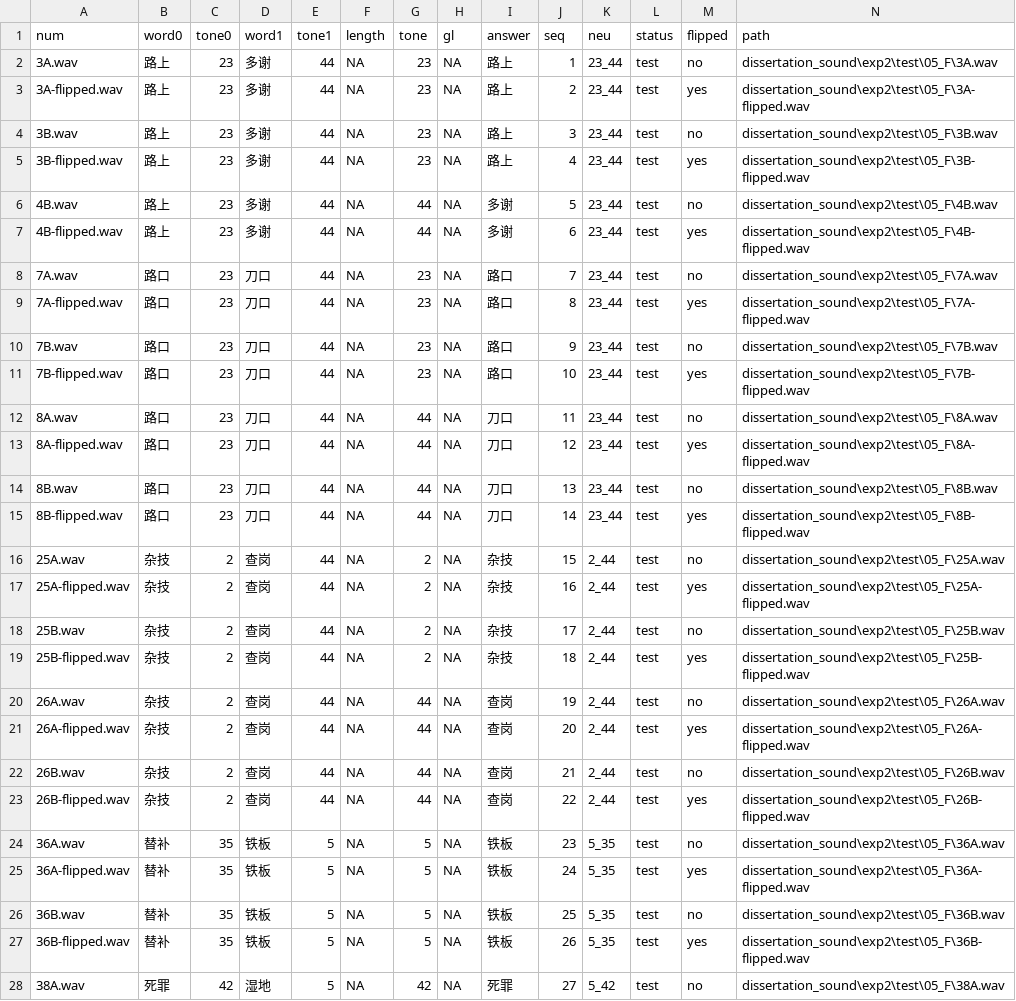
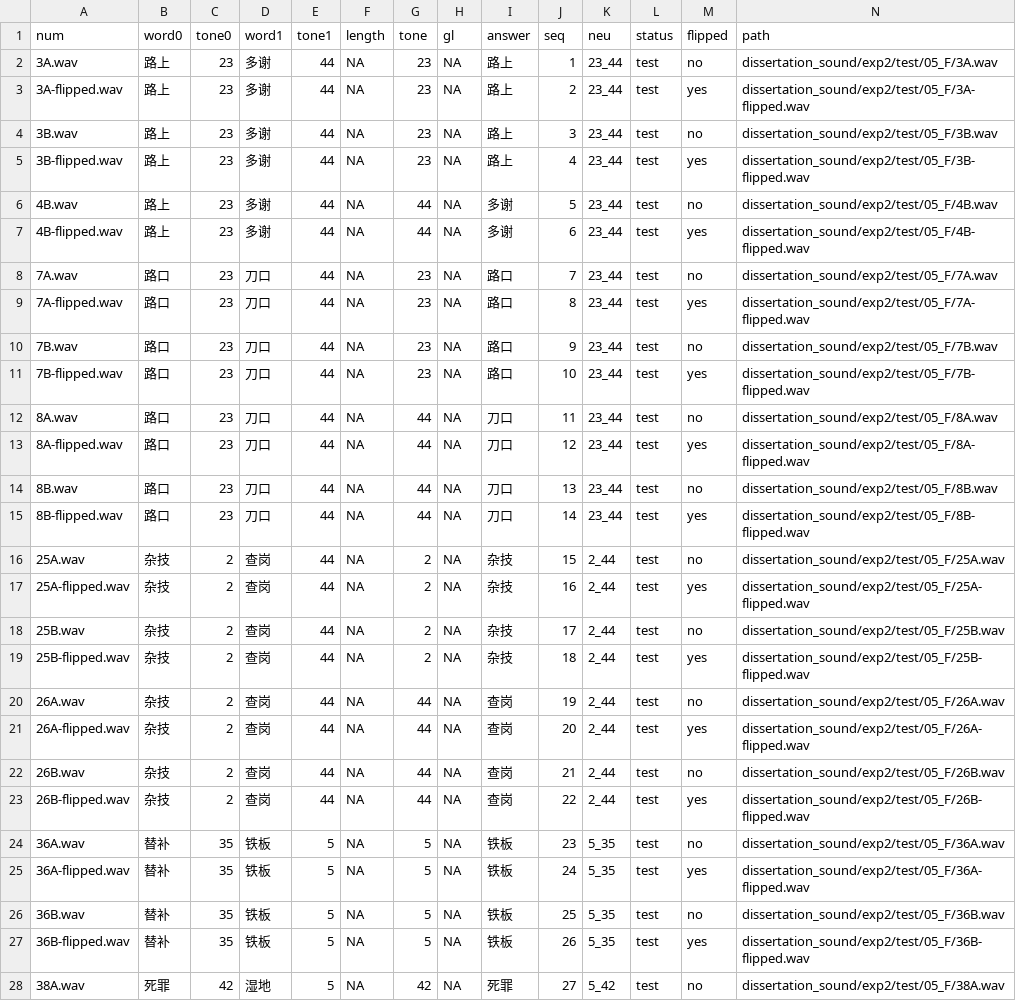
Before and after one commit to yuanucsd/xiapu_exp, a CSV file: stimuli/trialList_expII_spk3.csv, drawn as a sheet; only a part is shown; the diff covers the shown part only.

```diff
--- a/stimuli/trialList_expII_spk3.csv
+++ b/stimuli/trialList_expII_spk3.csv
@@ -1,28 +1,28 @@
 num,word0,tone0,word1,tone1,length,tone,gl,answer,seq,neu,status,flipped,path
-3A.wav,路上,23,多谢,44,NA,23,NA,路上,1,23_44,test,no,dissertation_sound\exp2\test\05_F\3A.wav
-3A-flipped.wav,路上,23,多谢,44,NA,23,NA,路上,2,23_44,test,yes,dissertation_sound\exp2\test\05_F\3A-flipped.wav
-3B.wav,路上,23,多谢,44,NA,23,NA,路上,3,23_44,test,no,dissertation_sound\exp2\test\05_F\3B.wav
-3B-flipped.wav,路上,23,多谢,44,NA,23,NA,路上,4,23_44,test,yes,dissertation_sound\exp2\test\05_F\3B-flipped.wav
-4B.wav,路上,23,多谢,44,NA,44,NA,多谢,5,23_44,test,no,dissertation_sound\exp2\test\05_F\4B.wav
-4B-flipped.wav,路上,23,多谢,44,NA,44,NA,多谢,6,23_44,test,yes,dissertation_sound\exp2\test\05_F\4B-flipped.wav
-7A.wav,路口,23,刀口,44,NA,23,NA,路口,7,23_44,test,no,dissertation_sound\exp2\test\05_F\7A.wav
-7A-flipped.wav,路口,23,刀口,44,NA,23,NA,路口,8,23_44,test,yes,dissertation_sound\exp2\test\05_F\7A-flipped.wav
-7B.wav,路口,23,刀口,44,NA,23,NA,路口,9,23_44,test,no,dissertation_sound\exp2\test\05_F\7B.wav
-7B-flipped.wav,路口,23,刀口,44,NA,23,NA,路口,10,23_44,test,yes,dissertation_sound\exp2\test\05_F\7B-flipped.wav
-8A.wav,路口,23,刀口,44,NA,44,NA,刀口,11,23_44,test,no,dissertation_sound\exp2\test\05_F\8A.wav
-8A-flipped.wav,路口,23,刀口,44,NA,44,NA,刀口,12,23_44,test,yes,dissertation_sound\exp2\test\05_F\8A-flipped.wav
-8B.wav,路口,23,刀口,44,NA,44,NA,刀口,13,23_44,test,no,dissertation_sound\exp2\test\05_F\8B.wav
-8B-flipped.wav,路口,23,刀口,44,NA,44,NA,刀口,14,23_44,test,yes,dissertation_sound\exp2\test\05_F\8B-flipped.wav
-25A.wav,杂技,2,查岗,44,NA,2,NA,杂技,15,2_44,test,no,dissertation_sound\exp2\test\05_F\25A.wav
-25A-flipped.wav,杂技,2,查岗,44,NA,2,NA,杂技,16,2_44,test,yes,dissertation_sound\exp2\test\05_F\25A-flipped.wav
-25B.wav,杂技,2,查岗,44,NA,2,NA,杂技,17,2_44,test,no,dissertation_sound\exp2\test\05_F\25B.wav
-25B-flipped.wav,杂技,2,查岗,44,NA,2,NA,杂技,18,2_44,test,yes,dissertation_sound\exp2\test\05_F\25B-flipped.wav
-26A.wav,杂技,2,查岗,44,NA,44,NA,查岗,19,2_44,test,no,dissertation_sound\exp2\test\05_F\26A.wav
-26A-flipped.wav,杂技,2,查岗,44,NA,44,NA,查岗,20,2_44,test,yes,dissertation_sound\exp2\test\05_F\26A-flipped.wav
-26B.wav,杂技,2,查岗,44,NA,44,NA,查岗,21,2_44,test,no,dissertation_sound\exp2\test\05_F\26B.wav
-26B-flipped.wav,杂技,2,查岗,44,NA,44,NA,查岗,22,2_44,test,yes,dissertation_sound\exp2\test\05_F\26B-flipped.wav
-36A.wav,替补,35,铁板,5,NA,5,NA,铁板,23,5_35,test,no,dissertation_sound\exp2\test\05_F\36A.wav
-36A-flipped.wav,替补,35,铁板,5,NA,5,NA,铁板,24,5_35,test,yes,dissertation_sound\exp2\test\05_F\36A-flipped.wav
-36B.wav,替补,35,铁板,5,NA,5,NA,铁板,25,5_35,test,no,dissertation_sound\exp2\test\05_F\36B.wav
-36B-flipped.wav,替补,35,铁板,5,NA,5,NA,铁板,26,5_35,test,yes,dissertation_sound\exp2\test\05_F\36B-flipped.wav
-38A.wav,死罪,42,湿地,5,NA,42,NA,死罪,27,5_42,test,no,dissertation_sound\exp2\test\05_F\38A.wav
+3A.wav,路上,23,多谢,44,NA,23,NA,路上,1,23_44,test,no,dissertation_sound/exp2/test/05_F/3A.wav
+3A-flipped.wav,路上,23,多谢,44,NA,23,NA,路上,2,23_44,test,yes,dissertation_sound/exp2/test/05_F/3A-flipped.wav
+3B.wav,路上,23,多谢,44,NA,23,NA,路上,3,23_44,test,no,dissertation_sound/exp2/test/05_F/3B.wav
+3B-flipped.wav,路上,23,多谢,44,NA,23,NA,路上,4,23_44,test,yes,dissertation_sound/exp2/test/05_F/3B-flipped.wav
+4B.wav,路上,23,多谢,44,NA,44,NA,多谢,5,23_44,test,no,dissertation_sound/exp2/test/05_F/4B.wav
+4B-flipped.wav,路上,23,多谢,44,NA,44,NA,多谢,6,23_44,test,yes,dissertation_sound/exp2/test/05_F/4B-flipped.wav
+7A.wav,路口,23,刀口,44,NA,23,NA,路口,7,23_44,test,no,dissertation_sound/exp2/test/05_F/7A.wav
+7A-flipped.wav,路口,23,刀口,44,NA,23,NA,路口,8,23_44,test,yes,dissertation_sound/exp2/test/05_F/7A-flipped.wav
+7B.wav,路口,23,刀口,44,NA,23,NA,路口,9,23_44,test,no,dissertation_sound/exp2/test/05_F/7B.wav
+7B-flipped.wav,路口,23,刀口,44,NA,23,NA,路口,10,23_44,test,yes,dissertation_sound/exp2/test/05_F/7B-flipped.wav
+8A.wav,路口,23,刀口,44,NA,44,NA,刀口,11,23_44,test,no,dissertation_sound/exp2/test/05_F/8A.wav
+8A-flipped.wav,路口,23,刀口,44,NA,44,NA,刀口,12,23_44,test,yes,dissertation_sound/exp2/test/05_F/8A-flipped.wav
+8B.wav,路口,23,刀口,44,NA,44,NA,刀口,13,23_44,test,no,dissertation_sound/exp2/test/05_F/8B.wav
+8B-flipped.wav,路口,23,刀口,44,NA,44,NA,刀口,14,23_44,test,yes,dissertation_sound/exp2/test/05_F/8B-flipped.wav
+25A.wav,杂技,2,查岗,44,NA,2,NA,杂技,15,2_44,test,no,dissertation_sound/exp2/test/05_F/25A.wav
+25A-flipped.wav,杂技,2,查岗,44,NA,2,NA,杂技,16,2_44,test,yes,dissertation_sound/exp2/test/05_F/25A-flipped.wav
+25B.wav,杂技,2,查岗,44,NA,2,NA,杂技,17,2_44,test,no,dissertation_sound/exp2/test/05_F/25B.wav
+25B-flipped.wav,杂技,2,查岗,44,NA,2,NA,杂技,18,2_44,test,yes,dissertation_sound/exp2/test/05_F/25B-flipped.wav
+26A.wav,杂技,2,查岗,44,NA,44,NA,查岗,19,2_44,test,no,dissertation_sound/exp2/test/05_F/26A.wav
+26A-flipped.wav,杂技,2,查岗,44,NA,44,NA,查岗,20,2_44,test,yes,dissertation_sound/exp2/test/05_F/26A-flipped.wav
+26B.wav,杂技,2,查岗,44,NA,44,NA,查岗,21,2_44,test,no,dissertation_sound/exp2/test/05_F/26B.wav
+26B-flipped.wav,杂技,2,查岗,44,NA,44,NA,查岗,22,2_44,test,yes,dissertation_sound/exp2/test/05_F/26B-flipped.wav
+36A.wav,替补,35,铁板,5,NA,5,NA,铁板,23,5_35,test,no,dissertation_sound/exp2/test/05_F/36A.wav
+36A-flipped.wav,替补,35,铁板,5,NA,5,NA,铁板,24,5_35,test,yes,dissertation_sound/exp2/test/05_F/36A-flipped.wav
+36B.wav,替补,35,铁板,5,NA,5,NA,铁板,25,5_35,test,no,dissertation_sound/exp2/test/05_F/36B.wav
+36B-flipped.wav,替补,35,铁板,5,NA,5,NA,铁板,26,5_35,test,yes,dissertation_sound/exp2/test/05_F/36B-flipped.wav
+38A.wav,死罪,42,湿地,5,NA,42,NA,死罪,27,5_42,test,no,dissertation_sound/exp2/test/05_F/38A.wav
```
Also changed, not shown: 37 edited cells elsewhere in this file, stimuli/practice_expII.csv, stimuli/trialList_expII_spk1.csv, 1 other file.
